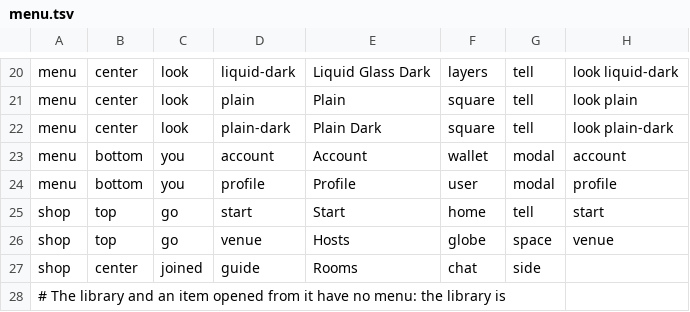
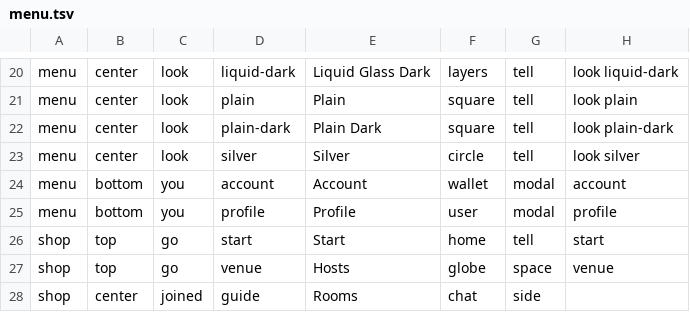
Before and after one commit to gemphi/phikit, a TSV file: crates/appkit/app/phiogy/data/menu.tsv, drawn as a sheet; only a part is shown, gaps mark what is left out; the shorter side is filled out with more unchanged rows.

```diff
--- a/crates/appkit/app/phiogy/data/menu.tsv
+++ b/crates/appkit/app/phiogy/data/menu.tsv
@@ -22,2 +22,3 @@ menu	center	look	plain	Plain	square	tell	look plain
 menu	center	look	plain-dark	Plain Dark	square	tell	look plain-dark
+menu	center	look	silver	Silver	circle	tell	look silver
 menu	bottom	you	account	Account	wallet	modal	account
```
Also changed, not shown: crates/appkit/app/phiogy/data/look.tsv, crates/appkit/app/phiogy/data/text.tsv, 9 other files.
